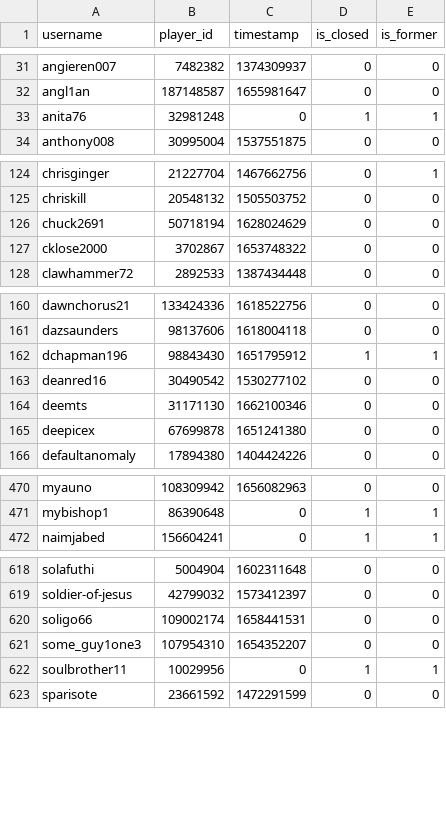
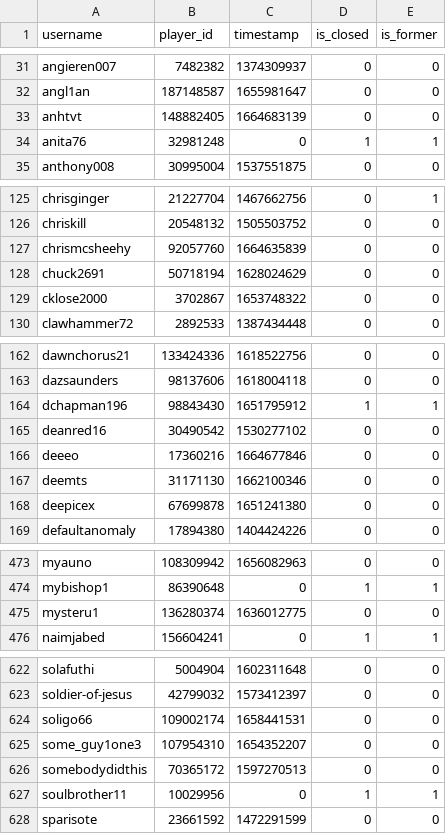
Before and after one commit to Sootopolis/tgbe-tools, a CSV file: members.csv, drawn as a sheet; only a part is shown, gaps mark what is left out; the diff covers the shown part only.

Commit message:
record update

```diff
--- a/members.csv
+++ b/members.csv
@@ -32,2 +32,3 @@ angieren007,7482382,1374309937,0,0
 angl1an,187148587,1655981647,0,0
+anhtvt,148882405,1664683139,0,0
 anita76,32981248,0,1,1
@@ -125,2 +126,3 @@ chrisginger,21227704,1467662756,0,1
 chriskill,20548132,1505503752,0,0
+chrismcsheehy,92057760,1664635839,0,0
 chuck2691,50718194,1628024629,0,0
@@ -163,2 +165,3 @@ dchapman196,98843430,1651795912,1,1
 deanred16,30490542,1530277102,0,0
+deeeo,17360216,1664677846,0,0
 deemts,31171130,1662100346,0,0
@@ -471,2 +474,3 @@ myauno,108309942,1656082963,0,0
 mybishop1,86390648,0,1,1
+mysteru1,136280374,1636012775,0,0
 naimjabed,156604241,0,1,1
@@ -621,2 +625,3 @@ soligo66,109002174,1658441531,0,0
 some_guy1one3,107954310,1654352207,0,0
+somebodydidthis,70365172,1597270513,0,0
 soulbrother11,10029956,0,1,1
```
Also changed, not shown: 2 edited cells elsewhere in this file.
